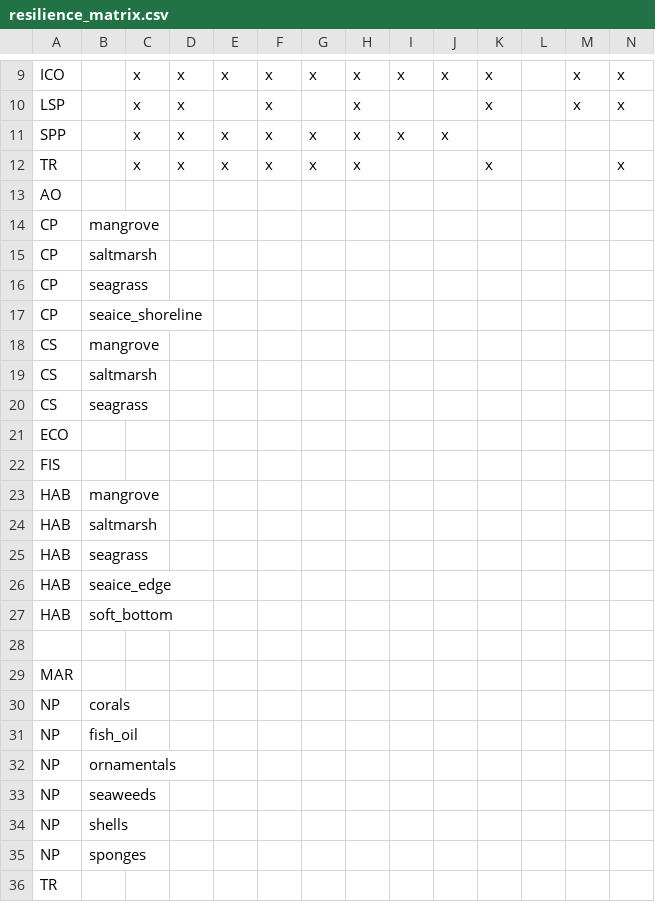
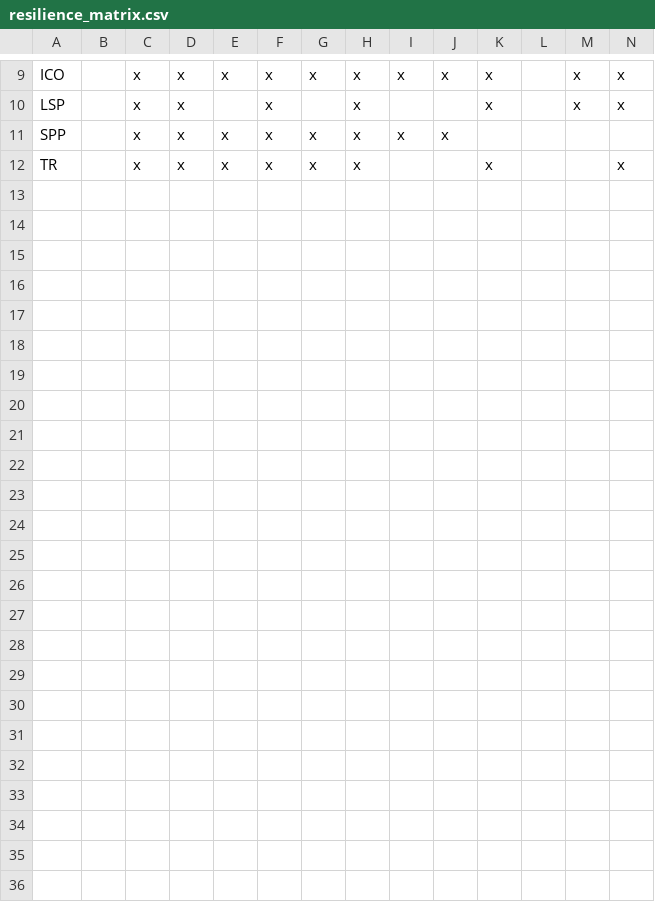
Before and after one commit to OHI-4site/pal-scores, a CSV file: region/conf/resilience_matrix.csv, drawn as a sheet; only a part is shown, gaps mark what is left out; rows hold the shown columns only; the diff names each change by its address in the sheet, - before the commit and + after, or states it on an @@ line.

Commit message:
Remove goals not included

```diff
--- a/region/conf/resilience_matrix.csv
+++ b/region/conf/resilience_matrix.csv
-row 13: AO
-row 14: CP | mangrove
-row 15: CP | saltmarsh
-row 16: CP | seagrass
-row 17: CP | seaice_shoreline
-row 18: CS | mangrove
-row 19: CS | saltmarsh
-row 20: CS | seagrass
-row 21: ECO
-row 22: FIS
-row 23: HAB | mangrove
-row 24: HAB | saltmarsh
-row 25: HAB | seagrass
-row 26: HAB | seaice_edge
-row 27: HAB | soft_bottom
-row 28: (empty)
-row 29: MAR
-row 30: NP | corals
-row 31: NP | fish_oil
-row 32: NP | ornamentals
-row 33: NP | seaweeds
-row 34: NP | shells
-row 35: NP | sponges
-row 36: TR
```
